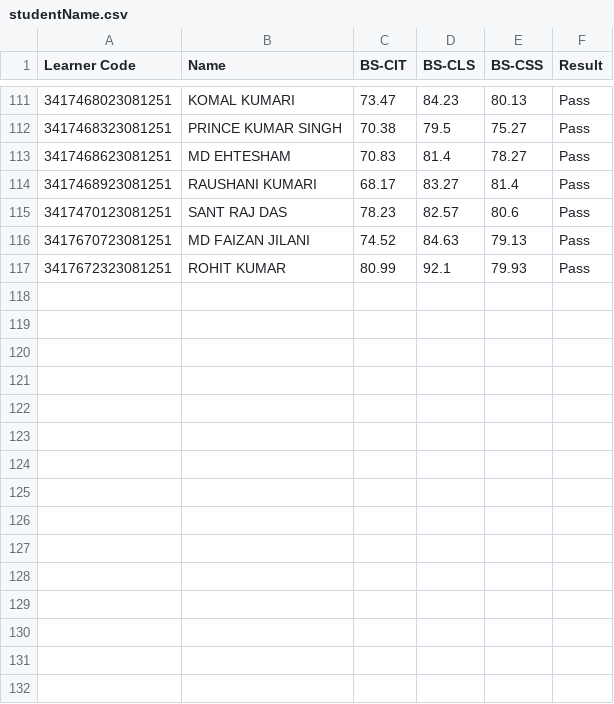
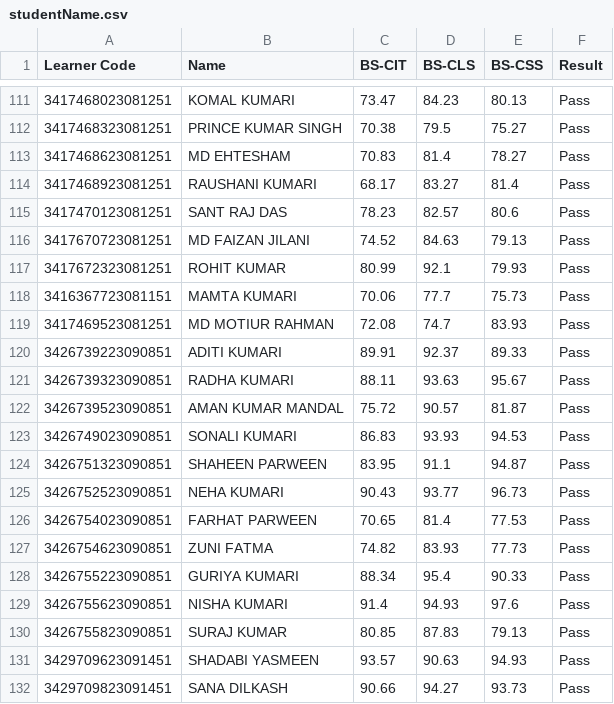
Before and after one commit to beedcyberhyt/KYP-Result-Hayaghat, a CSV file: studentName.csv, drawn as a sheet; only a part is shown, gaps mark what is left out; the diff names each change by its address in the sheet, - before the commit and + after, or states it on an @@ line.

Commit message:
Result Uploded
22 & 23 Dec Exam Event

```diff
--- a/studentName.csv
+++ b/studentName.csv
+row 118: 3416367723081151 | MAMTA KUMARI | 70.06 | 77.7 | 75.73 | Pass
+row 119: 3417469523081251 | MD MOTIUR RAHMAN | 72.08 | 74.7 | 83.93 | Pass
+row 120: 3426739223090851 | ADITI KUMARI | 89.91 | 92.37 | 89.33 | Pass
+row 121: 3426739323090851 | RADHA KUMARI | 88.11 | 93.63 | 95.67 | Pass
+row 122: 3426739523090851 | AMAN KUMAR MANDAL | 75.72 | 90.57 | 81.87 | Pass
+row 123: 3426749023090851 | SONALI KUMARI | 86.83 | 93.93 | 94.53 | Pass
+row 124: 3426751323090851 | SHAHEEN PARWEEN | 83.95 | 91.1 | 94.87 | Pass
+row 125: 3426752523090851 | NEHA KUMARI | 90.43 | 93.77 | 96.73 | Pass
+row 126: 3426754023090851 | FARHAT PARWEEN | 70.65 | 81.4 | 77.53 | Pass
+row 127: 3426754623090851 | ZUNI FATMA | 74.82 | 83.93 | 77.73 | Pass
+row 128: 3426755223090851 | GURIYA KUMARI | 88.34 | 95.4 | 90.33 | Pass
+row 129: 3426755623090851 | NISHA KUMARI | 91.4 | 94.93 | 97.6 | Pass
+row 130: 3426755823090851 | SURAJ KUMAR | 80.85 | 87.83 | 79.13 | Pass
+row 131: 3429709623091451 | SHADABI YASMEEN | 93.57 | 90.63 | 94.93 | Pass
+row 132: 3429709823091451 | SANA DILKASH | 90.66 | 94.27 | 93.73 | Pass
```
